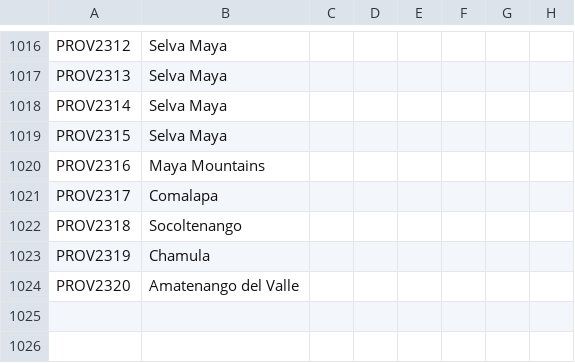
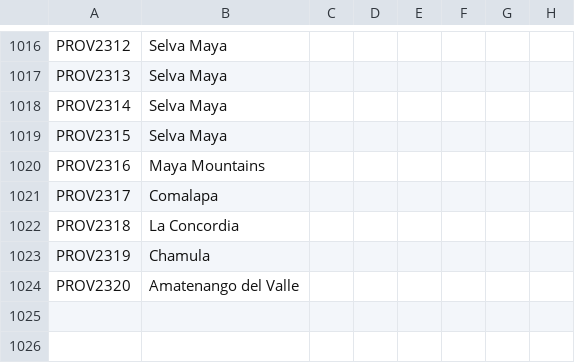
Before and after one commit to MrBadaniel/Aguila-o-Sol, a CSV file: localisation/00_aftermex_holdings.csv, drawn as a sheet; only a part is shown, gaps mark what is left out; the diff names each change by its address in the sheet, - before the commit and + after, or states it on an @@ line.

```diff
--- a/localisation/00_aftermex_holdings.csv
+++ b/localisation/00_aftermex_holdings.csv
-B1022: Socoltenango
+B1022: La Concordia
```
Also changed, not shown: map/definition.csv, 31 other files.
